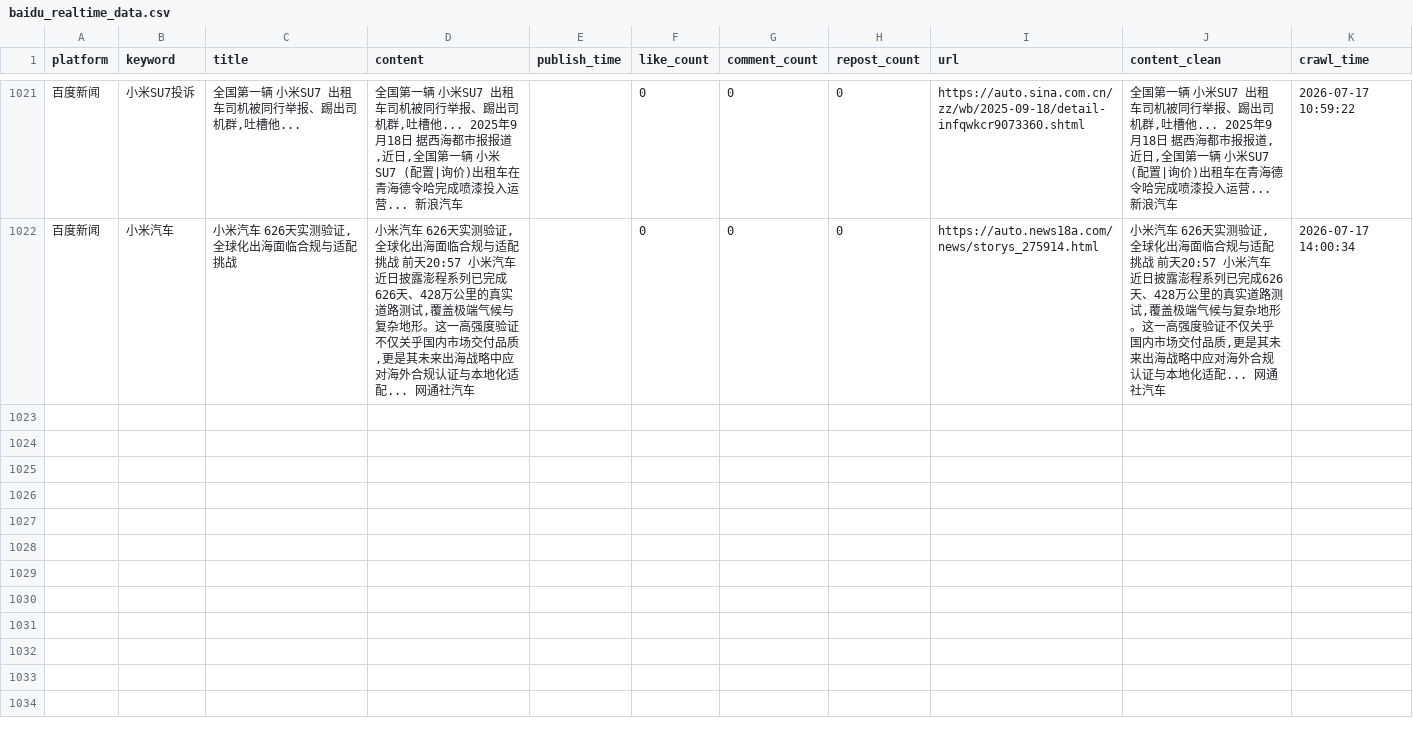
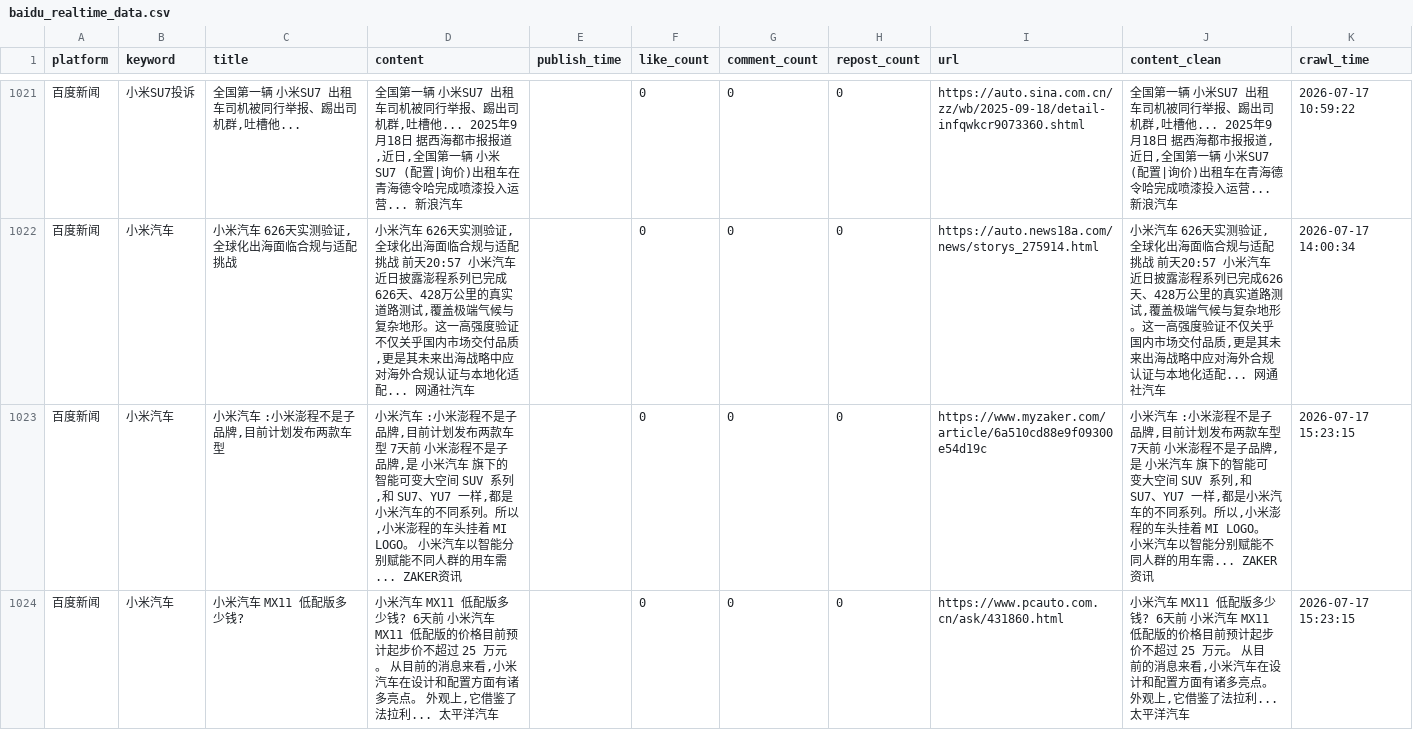
Before and after one commit to falaowang328-ux/xiaomi-opinion-system, a CSV file: data/baidu_realtime_data.csv, drawn as a sheet; only a part is shown, gaps mark what is left out; the diff covers the shown part only.

```diff
--- a/data/baidu_realtime_data.csv
+++ b/data/baidu_realtime_data.csv
@@ -1022 +1022,3 @@
 百度新闻,小米汽车,"小米汽车 626天实测验证,全球化出海面临合规与适配挑战","小米汽车 626天实测验证,全球化出海面临合规与适配挑战 前天20:57 小米汽车 近日披露澎程系列已完成626天、428万公里的真实道路测试,覆盖极端气候与复杂地形。这一高强度验证不仅关乎国内市场交付品质,更是其未来出海战略中应对海外合规认证与本地化适配... 网通社汽车",,0,0,0,https://auto.news18a.com/news/storys_275914.html,"小米汽车 626天实测验证,全球化出海面临合规与适配挑战 前天20:57 小米汽车 近日披露澎程系列已完成626天、428万公里的真实道路测试,覆盖极端气候与复杂地形。这一高强度验证不仅关乎国内市场交付品质,更是其未来出海战略中应对海外合规认证与本地化适配... 网通社汽车",2026-07-17 14:00:34
+百度新闻,小米汽车,"小米汽车 :小米澎程不是子品牌,目前计划发布两款车型","小米汽车 :小米澎程不是子品牌,目前计划发布两款车型 7天前 小米澎程不是子品牌,是 小米汽车 旗下的智能可变大空间 SUV 系列,和 SU7、YU7 一样,都是小米汽车的不同系列。所以,小米澎程的车头挂着 MI LOGO。 小米汽车以智能分别赋能不同人群的用车需... ZAKER资讯",,0,0,0,https://www.myzaker.com/article/6a510cd88e9f09300e54d19c,"小米汽车 :小米澎程不是子品牌,目前计划发布两款车型 7天前 小米澎程不是子品牌,是 小米汽车 旗下的智能可变大空间 SUV 系列,和 SU7、YU7 一样,都是小米汽车的不同系列。所以,小米澎程的车头挂着 MI LOGO。 小米汽车以智能分别赋能不同人群的用车需... ZAKER资讯",2026-07-17 15:23:15
+百度新闻,小米汽车,小米汽车 MX11 低配版多少钱?,"小米汽车 MX11 低配版多少钱? 6天前 小米汽车 MX11 低配版的价格目前预计起步价不超过 25 万元。 从目前的消息来看,小米汽车在设计和配置方面有诸多亮点。 外观上,它借鉴了法拉利... 太平洋汽车",,0,0,0,https://www.pcauto.com.cn/ask/431860.html,"小米汽车 MX11 低配版多少钱? 6天前 小米汽车 MX11 低配版的价格目前预计起步价不超过 25 万元。 从目前的消息来看,小米汽车在设计和配置方面有诸多亮点。 外观上,它借鉴了法拉利... 太平洋汽车",2026-07-17 15:23:15
```
Also changed, not shown: 6 added rows elsewhere in this file, 2 other files.
